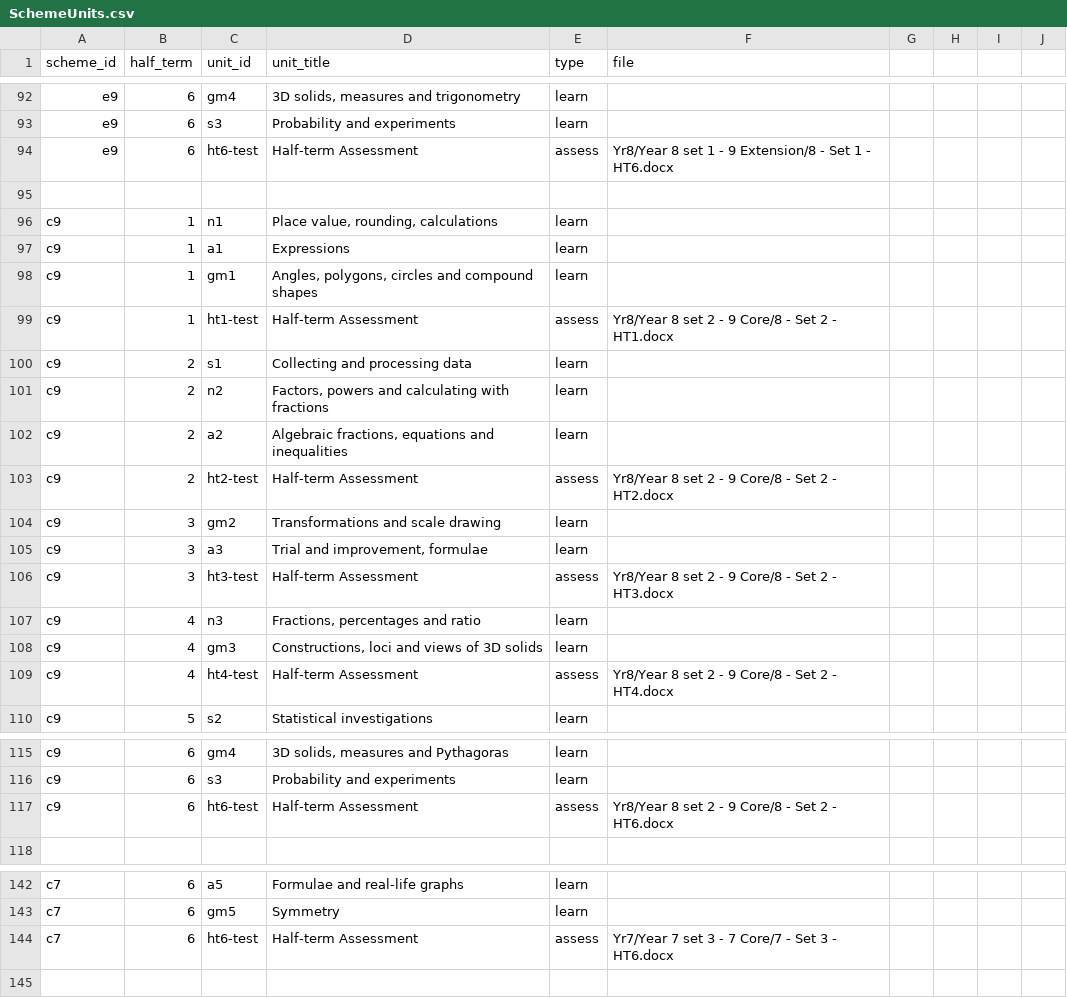
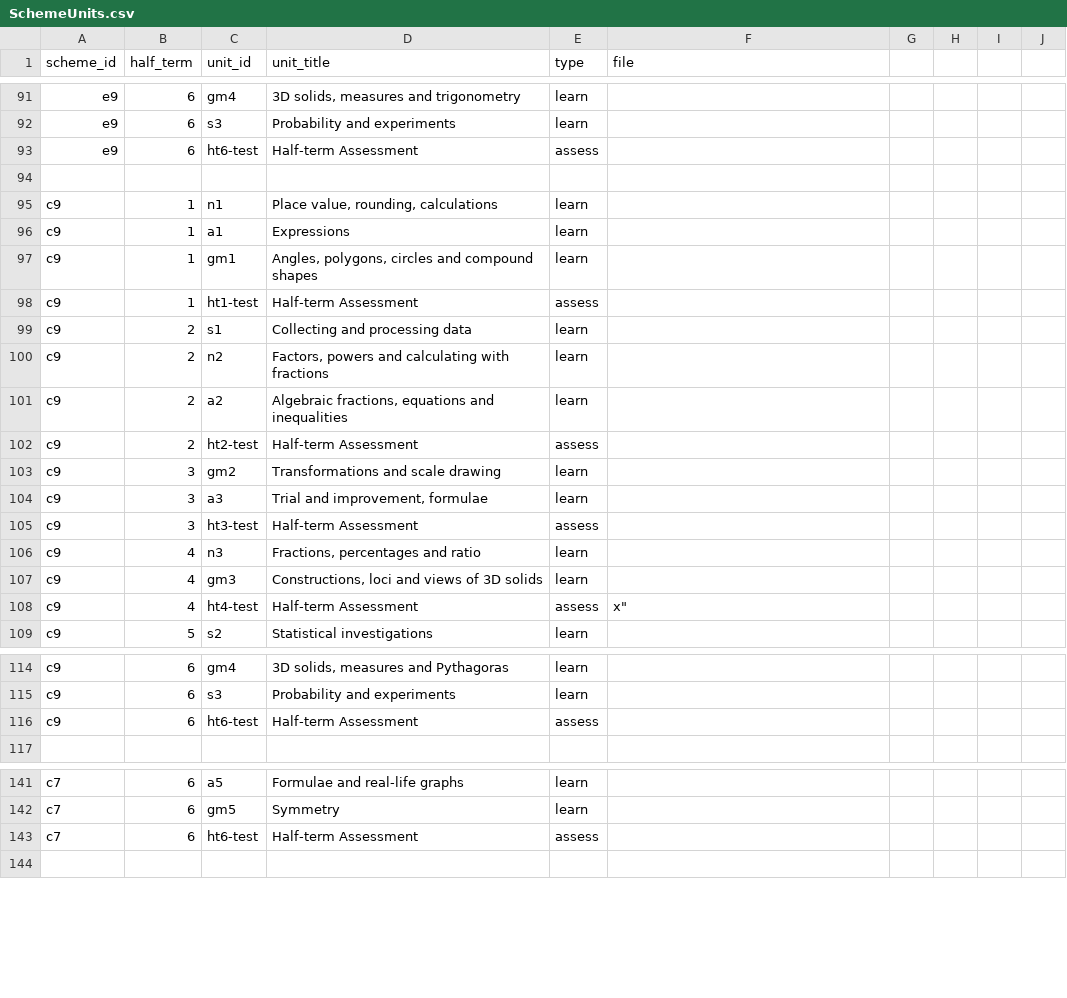
Before and after one commit to MrFelixU/oink, a CSV file: config/SchemeUnits.csv, drawn as a sheet; only a part is shown, gaps mark what is left out; the diff covers the shown part only.

```diff
--- a/config/SchemeUnits.csv
+++ b/config/SchemeUnits.csv
@@ -93,3 +93,3 @@
 "e9",6,"s3","Probability and experiments","learn",
-"e9",6,"ht6-test","Half-term Assessment","assess","Yr8/Year 8 set 1 - 9 Extension/8 - Set 1 - HT6.docx"
+"e9",6,"ht6-test","Half-term Assessment","assess",
 ,,,,,
@@ -98,3 +98,3 @@
 "c9",1,"gm1","Angles, polygons, circles and compound shapes","learn",
-"c9",1,"ht1-test","Half-term Assessment","assess","Yr8/Year 8 set 2 - 9 Core/8 - Set 2 - HT1.docx"
+"c9",1,"ht1-test","Half-term Assessment","assess",
 "c9",2,"s1","Collecting and processing data","learn",
@@ -102,9 +102,9 @@
 "c9",2,"a2","Algebraic fractions, equations and inequalities","learn",
-"c9",2,"ht2-test","Half-term Assessment","assess","Yr8/Year 8 set 2 - 9 Core/8 - Set 2 - HT2.docx"
+"c9",2,"ht2-test","Half-term Assessment","assess",
 "c9",3,"gm2","Transformations and scale drawing","learn",
 "c9",3,"a3","Trial and improvement, formulae","learn",
-"c9",3,"ht3-test","Half-term Assessment","assess","Yr8/Year 8 set 2 - 9 Core/8 - Set 2 - HT3.docx"
+"c9",3,"ht3-test","Half-term Assessment","assess",
 "c9",4,"n3","Fractions, percentages and ratio","learn",
 "c9",4,"gm3","Constructions, loci and views of 3D solids","learn",
-"c9",4,"ht4-test","Half-term Assessment","assess","Yr8/Year 8 set 2 - 9 Core/8 - Set 2 - HT4.docx"
+"c9",4,"ht4-test","Half-term Assessment","assess",x"
 "c9",5,"s2","Statistical investigations","learn",
@@ -116,3 +116,3 @@
 "c9",6,"s3","Probability and experiments","learn",
-"c9",6,"ht6-test","Half-term Assessment","assess","Yr8/Year 8 set 2 - 9 Core/8 - Set 2 - HT6.docx"
+"c9",6,"ht6-test","Half-term Assessment","assess",
 ,,,,,
@@ -143,3 +143,3 @@
 "c7",6,"gm5","Symmetry","learn",
-"c7",6,"ht6-test","Half-term Assessment","assess","Yr7/Year 7 set 3 - 7 Core/7 - Set 3 - HT6.docx"
+"c7",6,"ht6-test","Half-term Assessment","assess",
 ,,,,,
```
Also changed, not shown: 2 removed rows and 36 edited cells elsewhere in this file, 2 other files.
